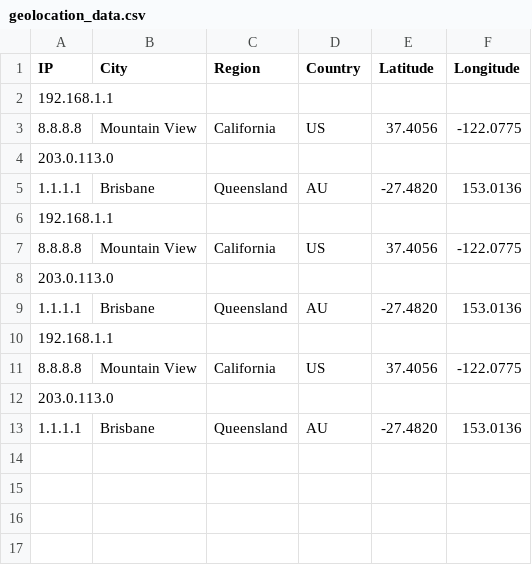
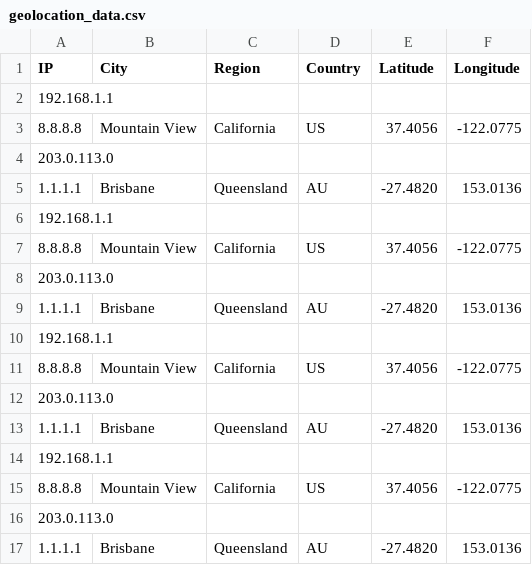
Before and after one commit to BreandenS/geolocation, a CSV file: geolocation_data.csv, drawn as a sheet; the diff names each change by its address in the sheet, - before the commit and + after, or states it on an @@ line.

```diff
--- a/geolocation_data.csv
+++ b/geolocation_data.csv
+row 14: 192.168.1.1
+row 15: 8.8.8.8 | Mountain View | California | US | 37.4056 | -122.0775
+row 16: 203.0.113.0
+row 17: 1.1.1.1 | Brisbane | Queensland | AU | -27.4820 | 153.0136
```
Also changed, not shown: 1 other file.
